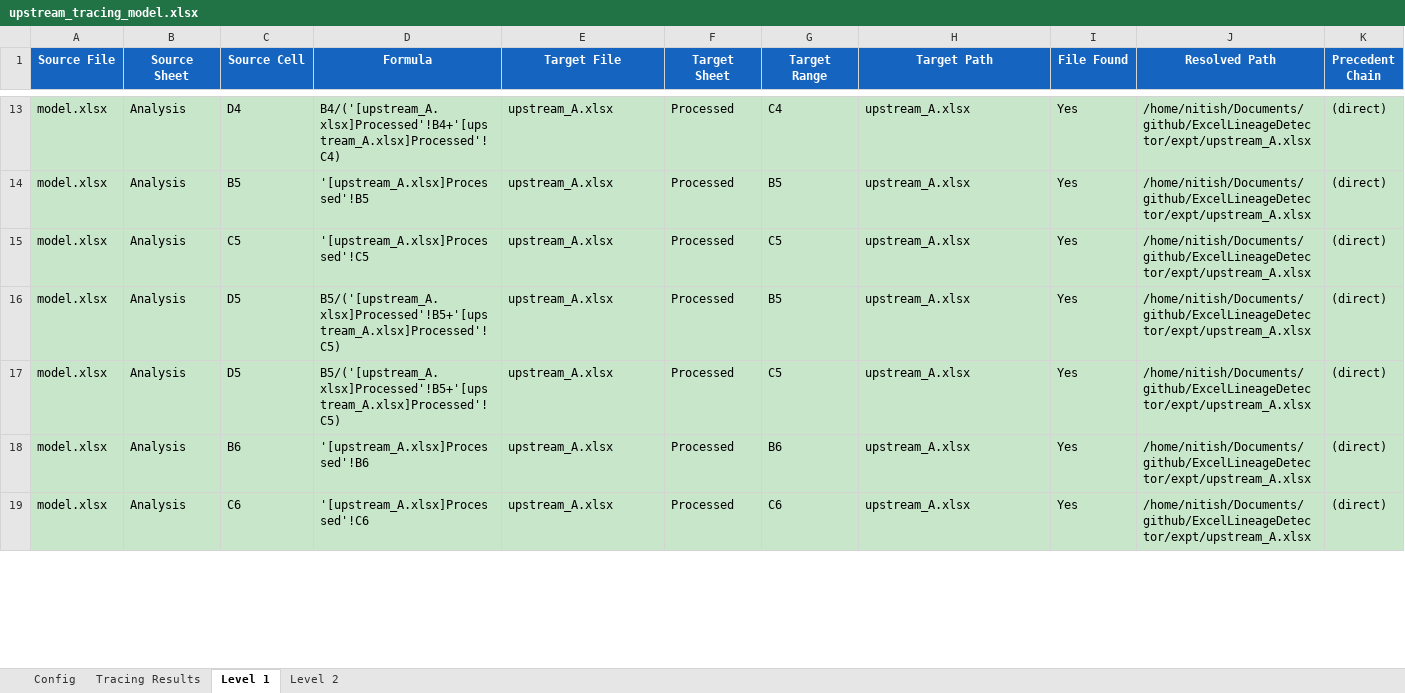
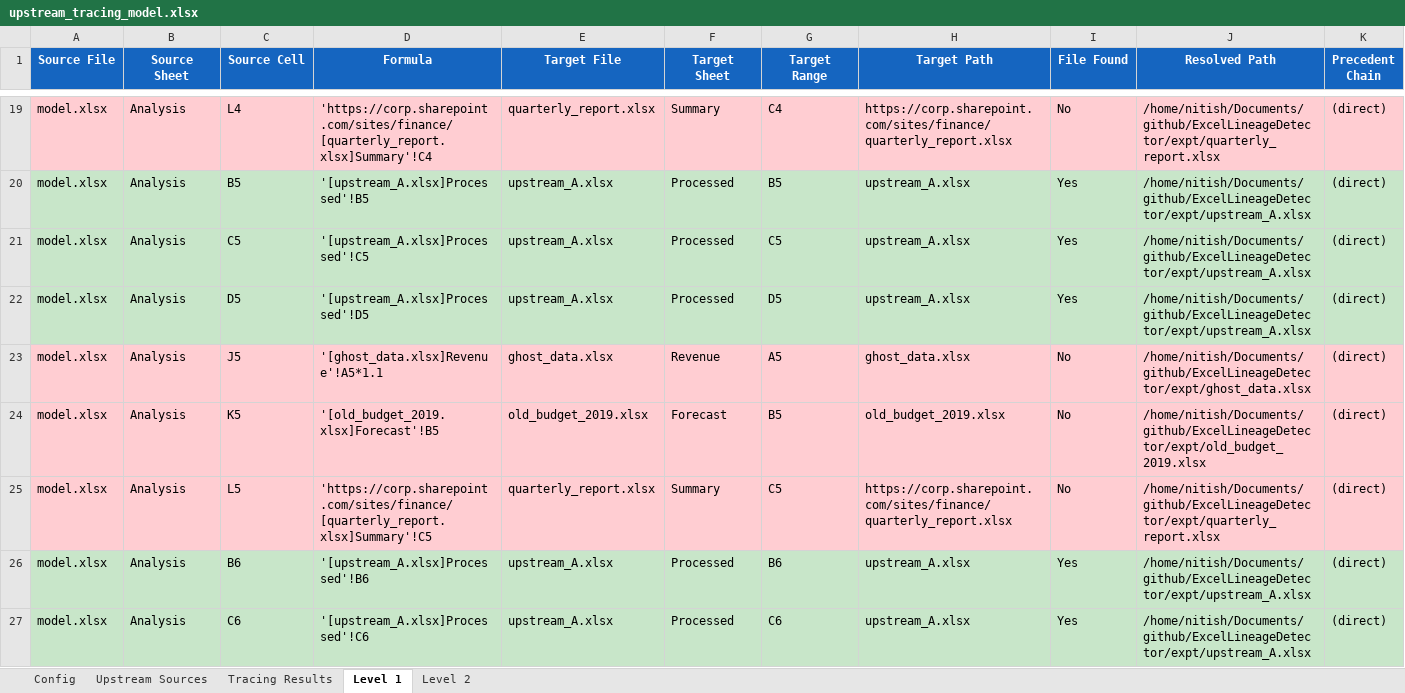
Before and after one commit to nitishkthakur/ExcelLineageDetector, an Excel workbook: expt/upstream_tracing_model.xlsx, sheet Level 1, drawn as a sheet; only a part is shown, gaps mark what is left out; values as stored, in another font and other column widths than the file's, no borders; addresses are those after the commit; the diff covers the shown part only; the diff names each change by its address in the sheet, - before the commit and + after, or states it on an @@ line.

```diff
--- a/expt/upstream_tracing_model.xlsx (sheet Level 1)
+++ b/expt/upstream_tracing_model.xlsx (sheet Level 1)
+sheet tab: Upstream Sources
-A19:K19 fill: #C8E6C9
+A19:K19 fill: #FFCDD2
-C19 (Source Cell): D4
+C19 (Source Cell): L4
-D19 (Formula): B4/('[upstream_A.xlsx]Processed'!B4+'[upstream_A.xlsx]Processed'!C4)
+D19 (Formula): 'https://corp.sharepoint.com/sites/finance/[quarterly_report.xlsx]Summary'!C4
-E19 (Target File): upstream_A.xlsx
+E19 (Target File): quarterly_report.xlsx
-F19 (Target Sheet): Processed
+F19 (Target Sheet): Summary
-H19 (Target Path): upstream_A.xlsx
+H19 (Target Path): https://corp.sharepoint.com/sites/finance/quarterly_report.xlsx
-I19 (File Found): Yes
+I19 (File Found): No
-J19 (Resolved Path): /home/nitish/Documents/github/ExcelLineageDetector/expt/upstream_A.xlsx
+J19 (Resolved Path): /home/nitish/Documents/github/ExcelLineageDetector/expt/quarterly_report.xlsx
-D22 (Formula): B5/('[upstream_A.xlsx]Processed'!B5+'[upstream_A.xlsx]Processed'!C5)
+D22 (Formula): '[upstream_A.xlsx]Processed'!D5
-G22 (Target Range): B5
+G22 (Target Range): D5
+row 23: model.xlsx | Analysis | J5 | '[ghost_data.xlsx]Revenue'!A5*1.1 | ghost_data.xlsx | Revenue | A5 | ghost_data.xlsx | No | /home/nitish/Documents/github/ExcelLineageDetector/expt/ghost_data.xlsx | (direct)
+row 24: model.xlsx | Analysis | K5 | '[old_budget_2019.xlsx]Forecast'!B5 | old_budget_2019.xlsx | Forecast | B5 | old_budget_2019.xlsx | No | /home/nitish/Documents/github/ExcelLineageDetector/expt/old_budget_2019.xlsx | (direct)
-A25:K25 fill: #C8E6C9
+A25:K25 fill: #FFCDD2
-C25 (Source Cell): D5
+C25 (Source Cell): L5
-D25 (Formula): B5/('[upstream_A.xlsx]Processed'!B5+'[upstream_A.xlsx]Processed'!C5)
+D25 (Formula): 'https://corp.sharepoint.com/sites/finance/[quarterly_report.xlsx]Summary'!C5
-E25 (Target File): upstream_A.xlsx
+E25 (Target File): quarterly_report.xlsx
-F25 (Target Sheet): Processed
+F25 (Target Sheet): Summary
-H25 (Target Path): upstream_A.xlsx
+H25 (Target Path): https://corp.sharepoint.com/sites/finance/quarterly_report.xlsx
-I25 (File Found): Yes
+I25 (File Found): No
-J25 (Resolved Path): /home/nitish/Documents/github/ExcelLineageDetector/expt/upstream_A.xlsx
+J25 (Resolved Path): /home/nitish/Documents/github/ExcelLineageDetector/expt/quarterly_report.xlsx
```
Also changed, not shown: 14 added rows, 56 edited cells and cell formats elsewhere in this sheet, sheet Level 2, expt/model.xlsx, expt/upstream_A.xlsx, 4 other files.
